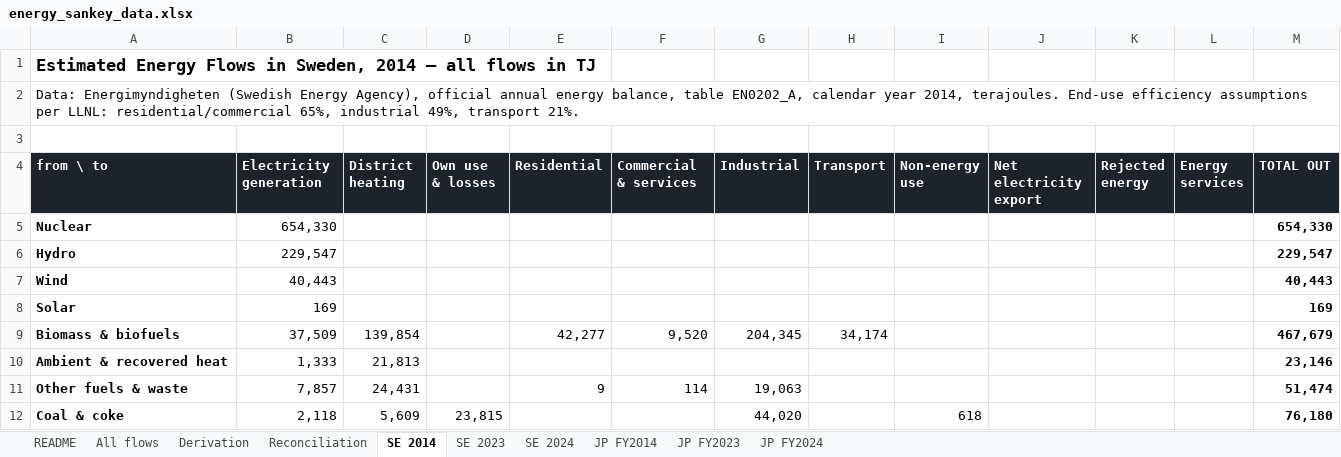
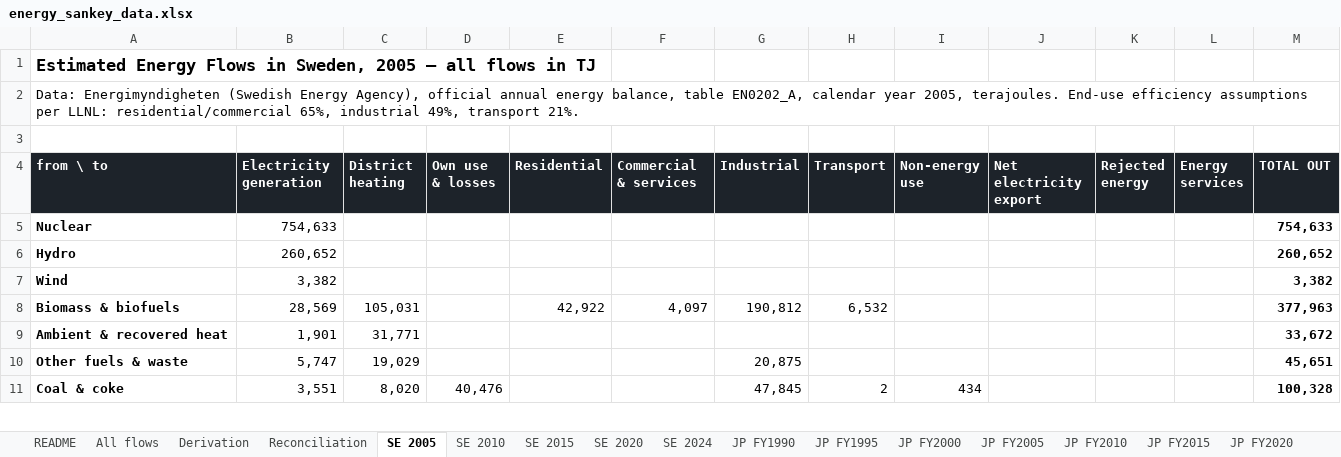
Before and after one commit to roman-selyanchyn-kyushu/mirai-energy-sankey, an Excel workbook: energy_sankey_data.xlsx, sheet SE 2005, drawn as a sheet; only a part is shown; values as stored, in another font and other column widths than the file's, no borders; removed rows and columns are numbered as before the commit, all else as after; the diff covers the shown part only; the diff names each change by its address in the sheet, - before the commit and + after, or states it on an @@ line.

```diff
--- a/energy_sankey_data.xlsx (sheet SE 2005)
+++ b/energy_sankey_data.xlsx (sheet SE 2005)
-sheet tab: SE 2014
+sheet tab: SE 2005
-sheet tab: SE 2023
+sheet tab: SE 2010
-sheet tab: JP FY2014
+sheet tab: SE 2020
-sheet tab: JP FY2023
+sheet tab: SE 2015
+sheet tab: JP FY1990
+sheet tab: JP FY1995
+sheet tab: JP FY2000
+sheet tab: JP FY2005
+sheet tab: JP FY2010
+sheet tab: JP FY2015
+sheet tab: JP FY2020
@@ sheet tab order changed: README | All flows | Derivation | Reconciliation | SE 2005 | SE 2010 | SE 2015 | SE 2020 | SE 2024 | JP FY1990 | JP FY1995 | JP FY2000 | JP FY2005 | JP FY2010 | JP FY2015 | JP FY2020 @@
-A1 (from \ to): …in Sweden, 2014 — all…
+A1 (from \ to): …in Sweden, 2005 — all…
-A2 (from \ to): …calendar year 2014, terajoules. End-use…
+A2 (from \ to): …calendar year 2005, terajoules. End-use…
-B5 (Electricity generation): 654,330
+B5 (Electricity generation): 754,633
-M5 (TOTAL OUT): 654,330
+M5 (TOTAL OUT): 754,633
-B6 (Electricity generation): 229,547
+B6 (Electricity generation): 260,652
-M6 (TOTAL OUT): 229,547
+M6 (TOTAL OUT): 260,652
-B7 (Electricity generation): 40,443
+B7 (Electricity generation): 3,382
-M7 (TOTAL OUT): 40,443
+M7 (TOTAL OUT): 3,382
-row 8: Solar | 169 |  |  |  |  |  |  |  |  |  |  | 169
-B8 (Electricity generation): 37,509
+B8 (Electricity generation): 28,569
-C8 (District heating): 139,854
+C8 (District heating): 105,031
-E8 (Residential): 42,277
+E8 (Residential): 42,922
-F8 (Commercial & services): 9,520
+F8 (Commercial & services): 4,097
-G8 (Industrial): 204,345
+G8 (Industrial): 190,812
-H8 (Transport): 34,174
+H8 (Transport): 6,532
-M8 (TOTAL OUT): 467,679
+M8 (TOTAL OUT): 377,963
-B9 (Electricity generation): 1,333
+B9 (Electricity generation): 1,901
-C9 (District heating): 21,813
+C9 (District heating): 31,771
-M9 (TOTAL OUT): 23,146
+M9 (TOTAL OUT): 33,672
-B10 (Electricity generation): 7,857
+B10 (Electricity generation): 5,747
-C10 (District heating): 24,431
+C10 (District heating): 19,029
-E10 (Residential): 9
+E10 (Residential): (empty)
-F10 (Commercial & services): 114
+F10 (Commercial & services): (empty)
-G10 (Industrial): 19,063
+G10 (Industrial): 20,875
-M10 (TOTAL OUT): 51,474
+M10 (TOTAL OUT): 45,651
-B11 (Electricity generation): 2,118
+B11 (Electricity generation): 3,551
-C11 (District heating): 5,609
+C11 (District heating): 8,020
-D11 (Own use & losses): 23,815
+D11 (Own use & losses): 40,476
-G11 (Industrial): 44,020
+G11 (Industrial): 47,845
-H11 (Transport): (empty)
+H11 (Transport): 2
-I11 (Non-energy use): 618
+I11 (Non-energy use): 434
-M11 (TOTAL OUT): 76,180
+M11 (TOTAL OUT): 100,328
```
Also changed, not shown: 57 edited cells elsewhere in this sheet, sheet All flows, sheet Derivation, sheet Reconciliation, sheet SE 2020, sheet SE 2010, sheet README, 10 other files.
